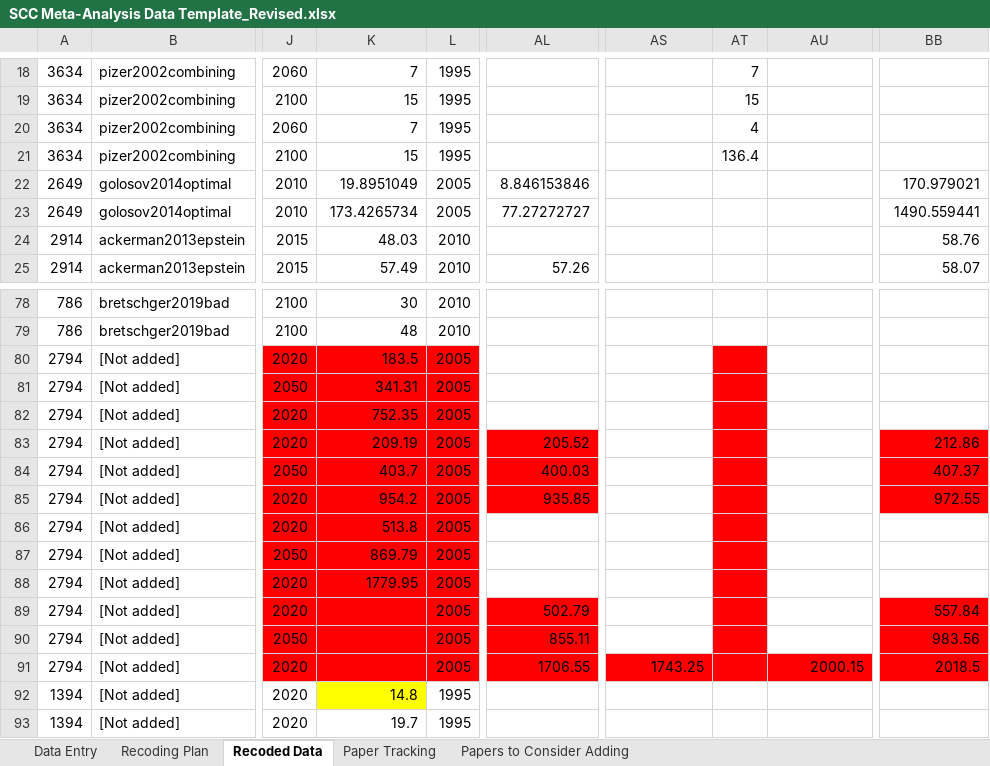
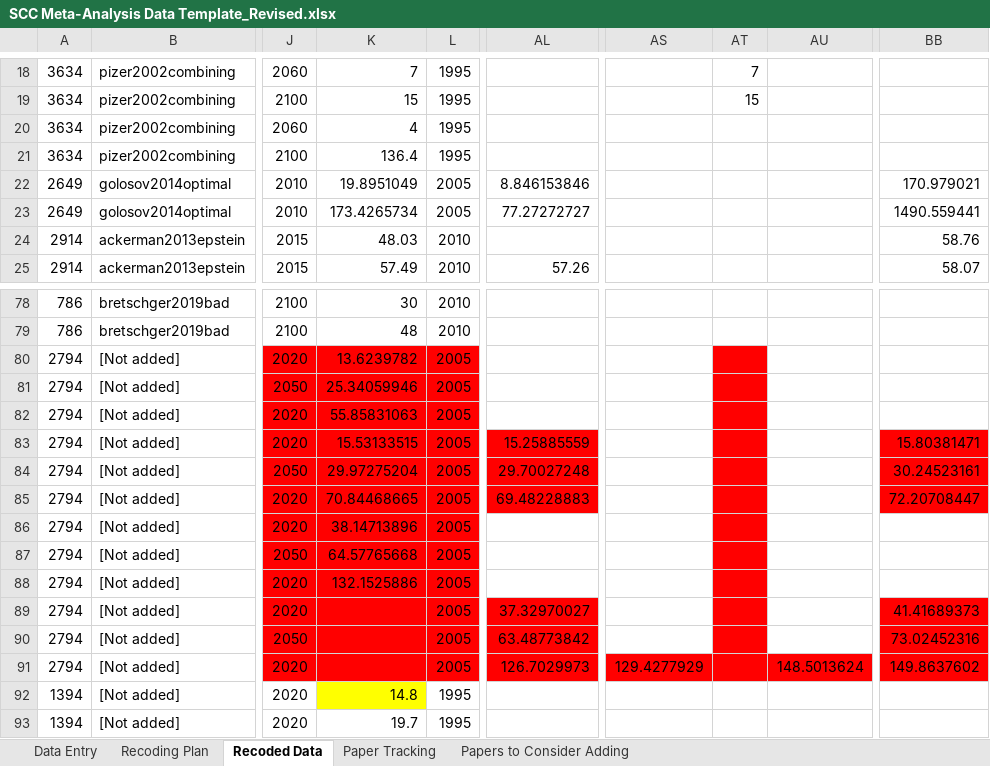
Before and after one commit to fmoore125/scc_structural, an Excel workbook: data/data_collection/SCC Meta-Analysis Data Template_Revised.xlsx, sheet Recoded Data, drawn as a sheet; only a part is shown, gaps mark what is left out; values as stored, in another font and other column widths than the file's, no borders; charts and pictures not drawn; the diff names each change by its address in the sheet, - before the commit and + after, or states it on an @@ line.

Commit message:
Update SCC Meta-Analysis Data Template_Revised.xlsx

```diff
--- a/data/data_collection/SCC Meta-Analysis Data Template_Revised.xlsx (sheet Recoded Data)
+++ b/data/data_collection/SCC Meta-Analysis Data Template_Revised.xlsx (sheet Recoded Data)
-K20: 7
+K20: 4
-AT20: 4
+AT20: (empty)
-K21: 15
+K21: 136.4
-AT21: 136.4
+AT21: (empty)
-K80: 183.5
+K80: 13.6239782
-K81: 341.31
+K81: 25.34059946
-K82: 752.35
+K82: 55.85831063
-K83: 209.19
+K83: 15.53133515
-AL83: 205.52
+AL83: 15.25885559
-BB83: 212.86
+BB83: 15.80381471
-K84: 403.7
+K84: 29.97275204
-AL84: 400.03
+AL84: 29.70027248
-BB84: 407.37
+BB84: 30.24523161
-K85: 954.2
+K85: 70.84468665
-AL85: 935.85
+AL85: 69.48228883
-BB85: 972.55
+BB85: 72.20708447
-K86: 513.8
+K86: 38.14713896
-K87: 869.79
+K87: 64.57765668
-K88: 1779.95
+K88: 132.1525886
-AL89: 502.79
+AL89: 37.32970027
-BB89: 557.84
+BB89: 41.41689373
-AL90: 855.11
+AL90: 63.48773842
-BB90: 983.56
+BB90: 73.02452316
-AL91: 1706.55
+AL91: 126.7029973
-AS91: 1743.25
+AS91: 129.4277929
-AU91: 2000.15
+AU91: 148.5013624
-BB91: 2018.5
+BB91: 149.8637602
```
Also changed, not shown: sheet Data Entry, sheet Papers to Consider Adding, charts or pictures.
